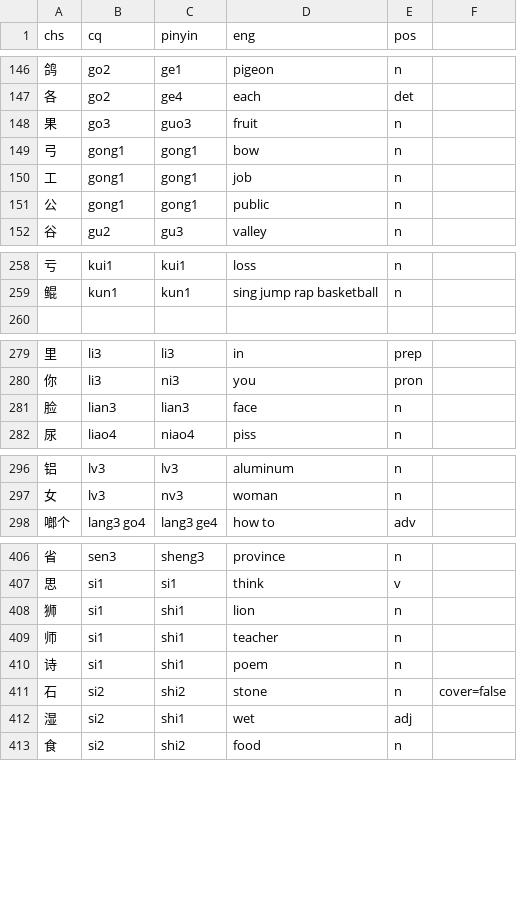
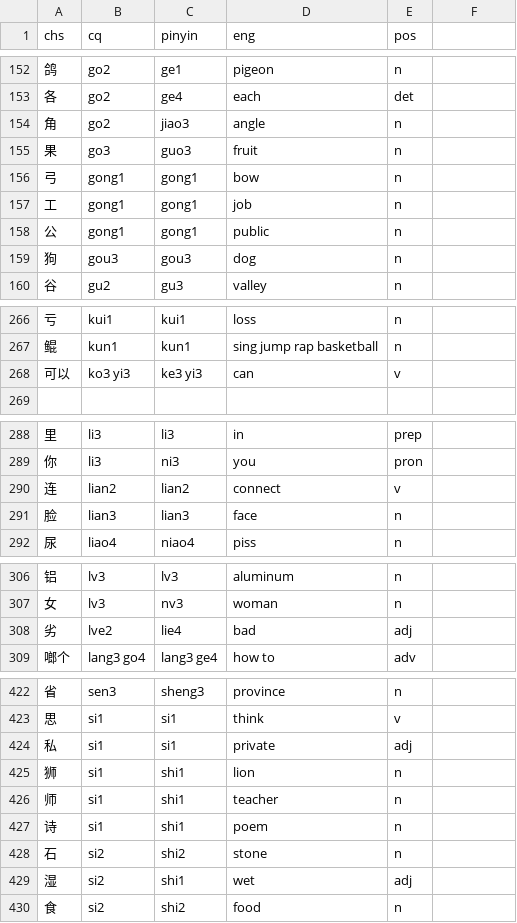
Before and after one commit to ZhangBohan233/DuckSonTranslator, a CSV file: src/main/resources/trashsoftware/duckSonTranslator/dict/base.csv, drawn as a sheet; only a part is shown, gaps mark what is left out; the diff covers the shown part only.

```diff
--- a/src/main/resources/trashsoftware/duckSonTranslator/dict/base.csv
+++ b/src/main/resources/trashsoftware/duckSonTranslator/dict/base.csv
@@ -147,2 +153,3 @@ chs, cq, pinyin, eng, pos
 各, go2, ge4, each, det
+角, go2, jiao3, angle, n
 果, go3, guo3, fruit, n
@@ -151,2 +158,3 @@ chs, cq, pinyin, eng, pos
 公, gong1, gong1, public, n
+狗, gou3, gou3, dog, n
 谷, gu2, gu3, valley, n
@@ -259,2 +267,3 @@ chs, cq, pinyin, eng, pos
 鲲, kun1, kun1, sing jump rap basketball, n
+可以, ko3 yi3, ke3 yi3, can, v
 
@@ -280,2 +289,3 @@ chs, cq, pinyin, eng, pos
 你, li3, ni3, you, pron
+连, lian2, lian2, connect, v
 脸, lian3, lian3, face, n
@@ -297,2 +307,3 @@ chs, cq, pinyin, eng, pos
 女, lv3, nv3, woman, n
+劣, lve2, lie4, bad, adj
 啷个, lang3 go4, lang3 ge4, how to, adv
@@ -407,2 +423,3 @@ chs, cq, pinyin, eng, pos
 思, si1, si1, think, v
+私, si1, si1, private, adj
 狮, si1, shi1, lion, n
@@ -410,3 +427,3 @@ chs, cq, pinyin, eng, pos
 诗, si1, shi1, poem, n
-石, si2, shi2, stone, n, cover=false
+石, si2, shi2, stone, n
 湿, si2, shi1, wet, adj
```
Also changed, not shown: 12 added rows and 1 edited cell elsewhere in this file, src/main/resources/trashsoftware/duckSonTranslator/dict/voc.csv, 17 other files.
